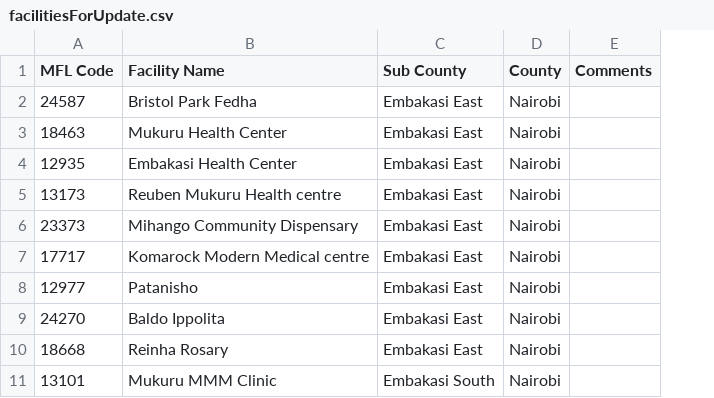
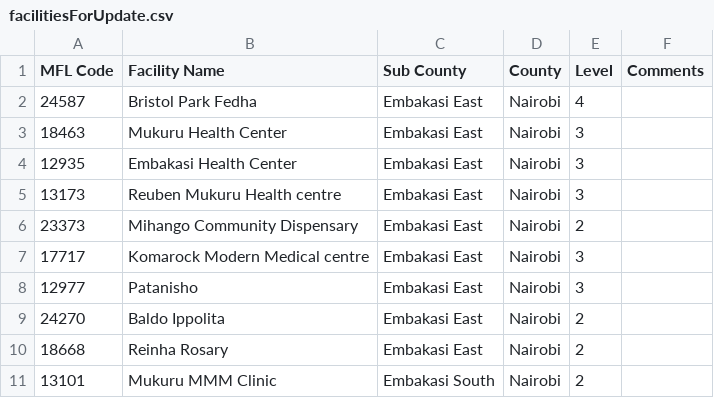
Before and after one commit to IntelliSOFT-Consulting/AIHD, a CSV file: api/src/main/resources/metadata/facilitiesForUpdate.csv, drawn as a sheet; only a part is shown; the diff names each change by its address in the sheet, - before the commit and + after, or states it on an @@ line.

Commit message:
Added facility levels to the facilitiesForUpdate.csv and saving of the level to the address13 of the location properties.

```diff
--- a/api/src/main/resources/metadata/facilitiesForUpdate.csv
+++ b/api/src/main/resources/metadata/facilitiesForUpdate.csv
+column E (Level), rows 2-11: 4 | 3 | 3 | 3 | 2 | 3 | 3 | 2 | 2 | 2
```
Also changed, not shown: 1 other file.
